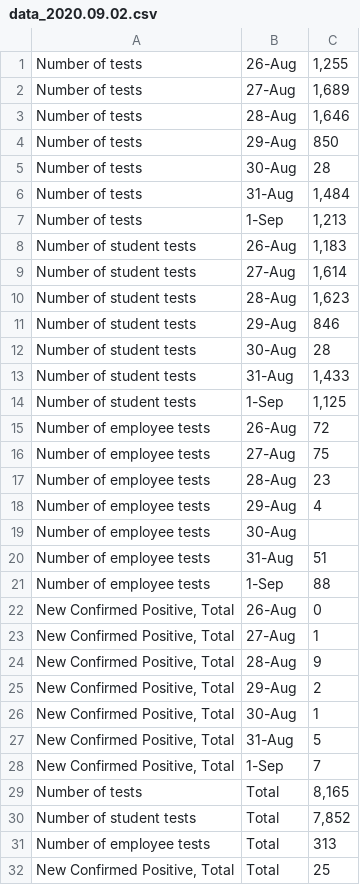
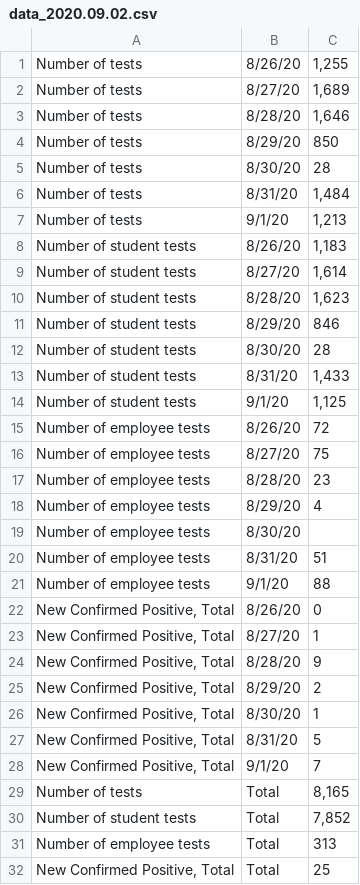
Before and after one commit to dashiellmassey/cornell-covid-dashboard, a CSV file: raw_data/data_2020.09.02.csv, drawn as a sheet.

```diff
--- a/raw_data/data_2020.09.02.csv
+++ b/raw_data/data_2020.09.02.csv
@@ -1,29 +1,29 @@
-Number of tests,26-Aug,"1,255"
-Number of tests,27-Aug,"1,689"
-Number of tests,28-Aug,"1,646"
-Number of tests,29-Aug,850
-Number of tests,30-Aug,28
-Number of tests,31-Aug,"1,484"
-Number of tests,1-Sep,"1,213"
-Number of student tests,26-Aug,"1,183"
-Number of student tests,27-Aug,"1,614"
-Number of student tests,28-Aug,"1,623"
-Number of student tests,29-Aug,846
-Number of student tests,30-Aug,28
-Number of student tests,31-Aug,"1,433"
-Number of student tests,1-Sep,"1,125"
-Number of employee tests,26-Aug,72
-Number of employee tests,27-Aug,75
-Number of employee tests,28-Aug,23
-Number of employee tests,29-Aug,4
-Number of employee tests,30-Aug,
-Number of employee tests,31-Aug,51
-Number of employee tests,1-Sep,88
-"New Confirmed Positive, Total",26-Aug,0
-"New Confirmed Positive, Total",27-Aug,1
-"New Confirmed Positive, Total",28-Aug,9
-"New Confirmed Positive, Total",29-Aug,2
-"New Confirmed Positive, Total",30-Aug,1
-"New Confirmed Positive, Total",31-Aug,5
-"New Confirmed Positive, Total",1-Sep,7
+Number of tests,8/26/20,"1,255"
+Number of tests,8/27/20,"1,689"
+Number of tests,8/28/20,"1,646"
+Number of tests,8/29/20,850
+Number of tests,8/30/20,28
+Number of tests,8/31/20,"1,484"
+Number of tests,9/1/20,"1,213"
+Number of student tests,8/26/20,"1,183"
+Number of student tests,8/27/20,"1,614"
+Number of student tests,8/28/20,"1,623"
+Number of student tests,8/29/20,846
+Number of student tests,8/30/20,28
+Number of student tests,8/31/20,"1,433"
+Number of student tests,9/1/20,"1,125"
+Number of employee tests,8/26/20,72
+Number of employee tests,8/27/20,75
+Number of employee tests,8/28/20,23
+Number of employee tests,8/29/20,4
+Number of employee tests,8/30/20,
+Number of employee tests,8/31/20,51
+Number of employee tests,9/1/20,88
+"New Confirmed Positive, Total",8/26/20,0
+"New Confirmed Positive, Total",8/27/20,1
+"New Confirmed Positive, Total",8/28/20,9
+"New Confirmed Positive, Total",8/29/20,2
+"New Confirmed Positive, Total",8/30/20,1
+"New Confirmed Positive, Total",8/31/20,5
+"New Confirmed Positive, Total",9/1/20,7
 Number of tests,Total,"8,165"
```
Also changed, not shown: raw_data/data_2020.09.01.csv, raw_data/data_2020.09.03.csv, 22 other files.
